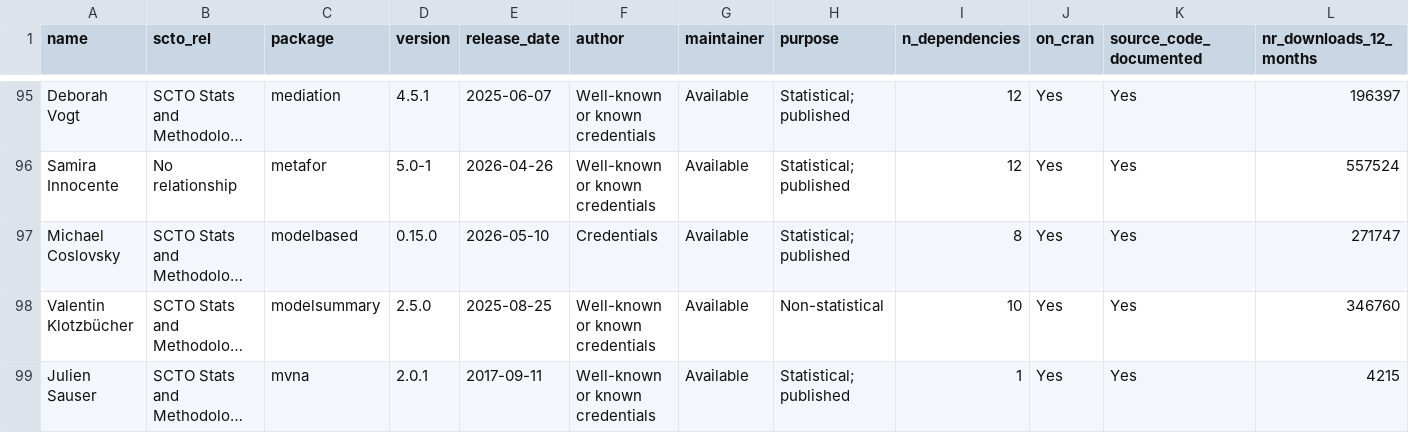
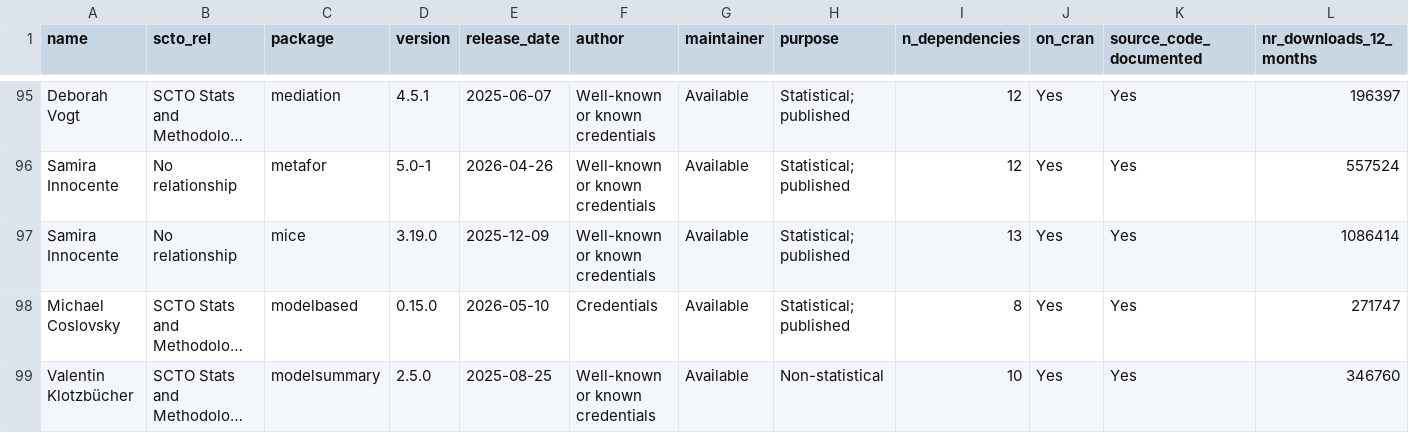
Before and after one commit to SwissClinicalTrialOrganisation/validation_platform, a CSV file: tables/validated_packages.csv, drawn as a sheet; only a part is shown, gaps mark what is left out; the shorter side is filled out with more unchanged rows; long unchanged cells end in …; rows hold the shown columns only; the diff names each change by its address in the sheet, - before the commit and + after, or states it on an @@ line.

Commit message:
add new packages

```diff
--- a/tables/validated_packages.csv
+++ b/tables/validated_packages.csv
+row 97: Samira Innocente | No relationship | mice | 3.19.0 | 2025-12-09 | Well-known or known credentials | Available | Statistical; published | 13 | Yes | Yes | 1086414
```
